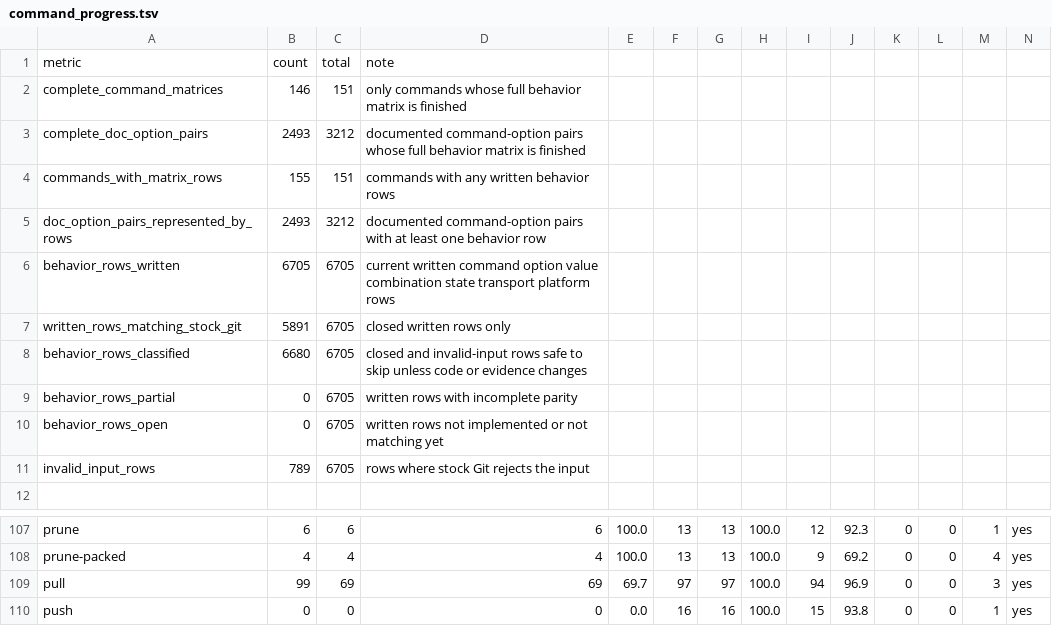
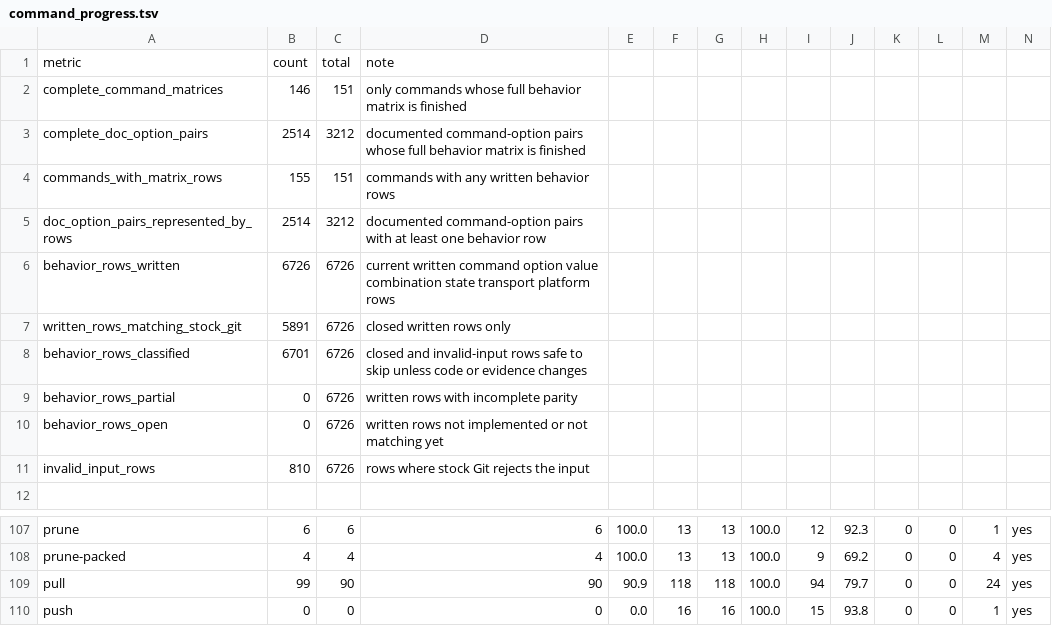
Before and after one commit to dschewchenko/zmin, a TSV file: docs/cli/census/command_progress.tsv, drawn as a sheet; only a part is shown, gaps mark what is left out.

```diff
--- a/docs/cli/census/command_progress.tsv
+++ b/docs/cli/census/command_progress.tsv
@@ -2,11 +2,11 @@ metric	count	total	note
 complete_command_matrices	146	151	only commands whose full behavior matrix is finished
-complete_doc_option_pairs	2493	3212	documented command-option pairs whose full behavior matrix is finished
+complete_doc_option_pairs	2514	3212	documented command-option pairs whose full behavior matrix is finished
 commands_with_matrix_rows	155	151	commands with any written behavior rows
-doc_option_pairs_represented_by_rows	2493	3212	documented command-option pairs with at least one behavior row
-behavior_rows_written	6705	6705	current written command option value combination state transport platform rows
-written_rows_matching_stock_git	5891	6705	closed written rows only
-behavior_rows_classified	6680	6705	closed and invalid-input rows safe to skip unless code or evidence changes
-behavior_rows_partial	0	6705	written rows with incomplete parity
-behavior_rows_open	0	6705	written rows not implemented or not matching yet
-invalid_input_rows	789	6705	rows where stock Git rejects the input
+doc_option_pairs_represented_by_rows	2514	3212	documented command-option pairs with at least one behavior row
+behavior_rows_written	6726	6726	current written command option value combination state transport platform rows
+written_rows_matching_stock_git	5891	6726	closed written rows only
+behavior_rows_classified	6701	6726	closed and invalid-input rows safe to skip unless code or evidence changes
+behavior_rows_partial	0	6726	written rows with incomplete parity
+behavior_rows_open	0	6726	written rows not implemented or not matching yet
+invalid_input_rows	810	6726	rows where stock Git rejects the input
 
@@ -108,3 +108,3 @@ prune	6	6	6	100.0	13	13	100.0	12	92.3	0	0	1	yes
 prune-packed	4	4	4	100.0	13	13	100.0	9	69.2	0	0	4	yes
-pull	99	69	69	69.7	97	97	100.0	94	96.9	0	0	3	yes
+pull	99	90	90	90.9	118	118	100.0	94	79.7	0	0	24	yes
 push	0	0	0	0.0	16	16	100.0	15	93.8	0	0	1	yes
```
Also changed, not shown: docs/cli/census/summary.tsv, 12 other files.
